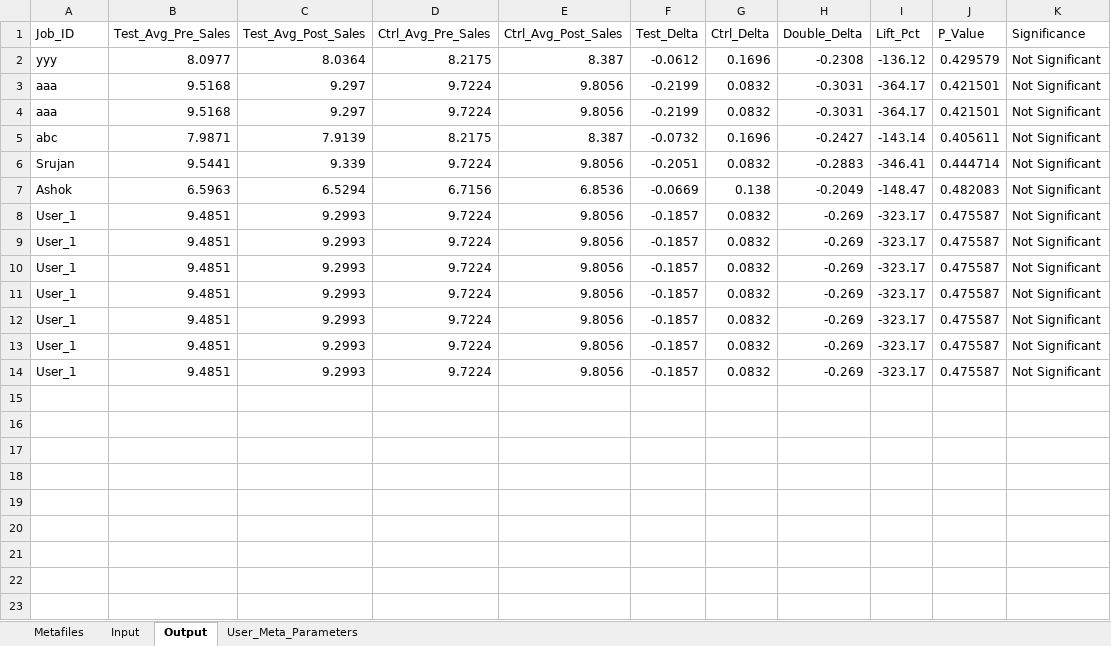
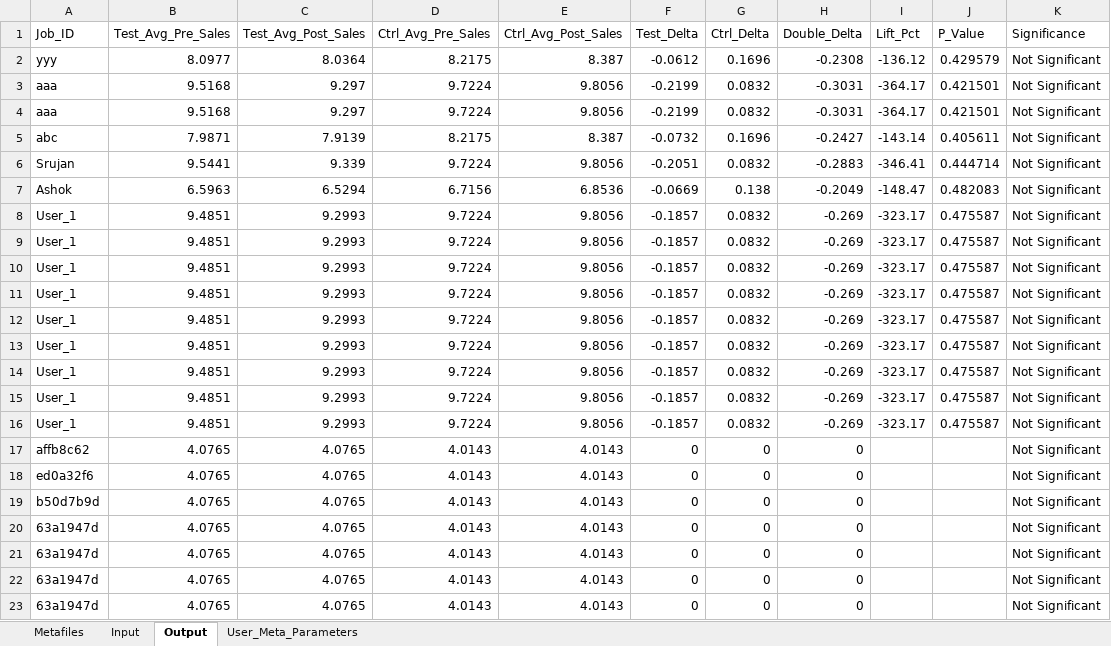
Before and after one commit to rajeshyadav0542/ashok_react, an Excel workbook: public/metadata/Final_results.xlsx, sheet Output, drawn as a sheet; values as stored, in another font and other column widths than the file's, no borders; the diff names each change by its address in the sheet, - before the commit and + after, or states it on an @@ line.

```diff
--- a/public/metadata/Final_results.xlsx (sheet Output)
+++ b/public/metadata/Final_results.xlsx (sheet Output)
+row 15: User_1 | 9.4851 | 9.2993 | 9.7224 | 9.8056 | -0.1857 | 0.0832 | -0.269 | -323.17 | 0.475587 | Not Significant
+row 16: User_1 | 9.4851 | 9.2993 | 9.7224 | 9.8056 | -0.1857 | 0.0832 | -0.269 | -323.17 | 0.475587 | Not Significant
+row 17: affb8c62 | 4.0765 | 4.0765 | 4.0143 | 4.0143 | 0 | 0 | 0 |  |  | Not Significant
+row 18: ed0a32f6 | 4.0765 | 4.0765 | 4.0143 | 4.0143 | 0 | 0 | 0 |  |  | Not Significant
+row 19: b50d7b9d | 4.0765 | 4.0765 | 4.0143 | 4.0143 | 0 | 0 | 0 |  |  | Not Significant
+row 20: 63a1947d | 4.0765 | 4.0765 | 4.0143 | 4.0143 | 0 | 0 | 0 |  |  | Not Significant
+row 21: 63a1947d | 4.0765 | 4.0765 | 4.0143 | 4.0143 | 0 | 0 | 0 |  |  | Not Significant
+row 22: 63a1947d | 4.0765 | 4.0765 | 4.0143 | 4.0143 | 0 | 0 | 0 |  |  | Not Significant
+row 23: 63a1947d | 4.0765 | 4.0765 | 4.0143 | 4.0143 | 0 | 0 | 0 |  |  | Not Significant
```
Also changed, not shown: sheet Input, 5 other files.
